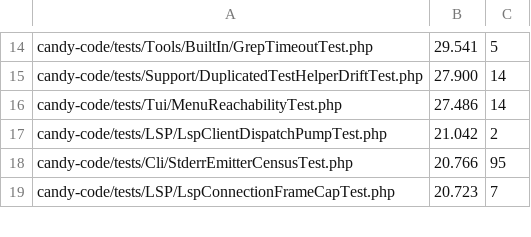
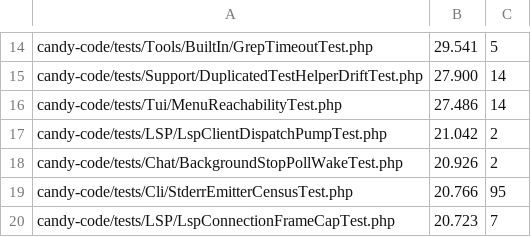
Before and after one commit to detain/sugarcraft, a TSV file: scripts/parallel-tests-durations.tsv, drawn as a sheet; only a part is shown, gaps mark what is left out; the diff names each change by its address in the sheet, - before the commit and + after, or states it on an @@ line.

```diff
--- a/scripts/parallel-tests-durations.tsv
+++ b/scripts/parallel-tests-durations.tsv
+row 18: candy-code/tests/Chat/BackgroundStopPollWakeTest.php | 20.926 | 2
```
Also changed, not shown: 7 other files.
